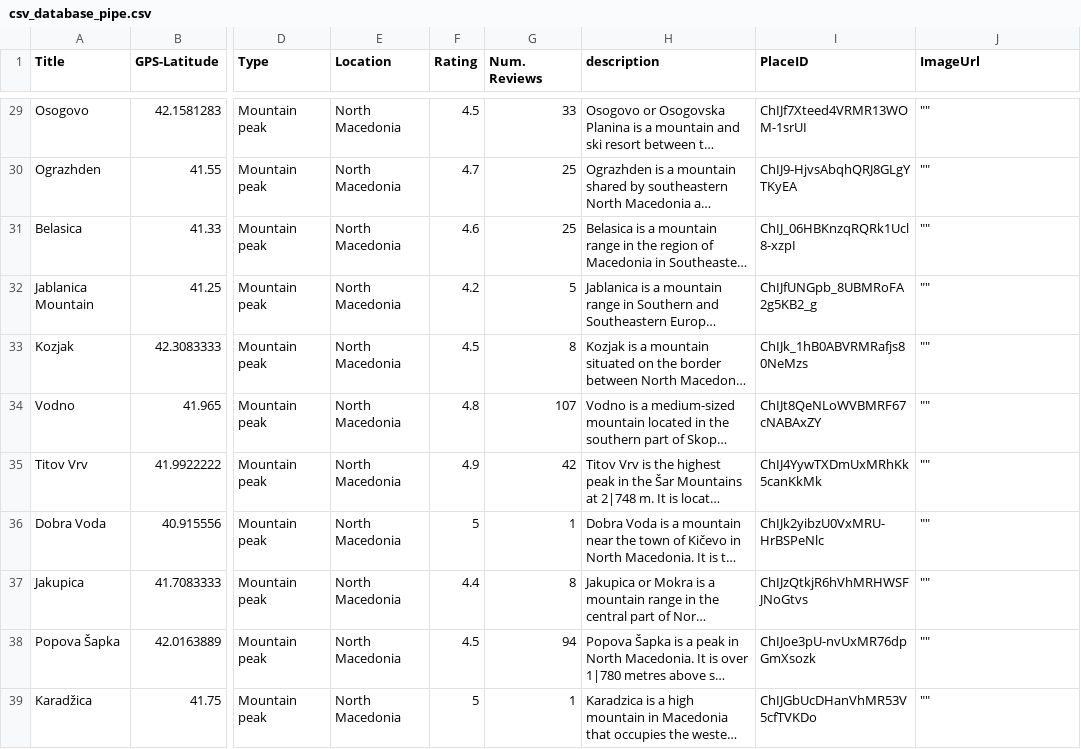
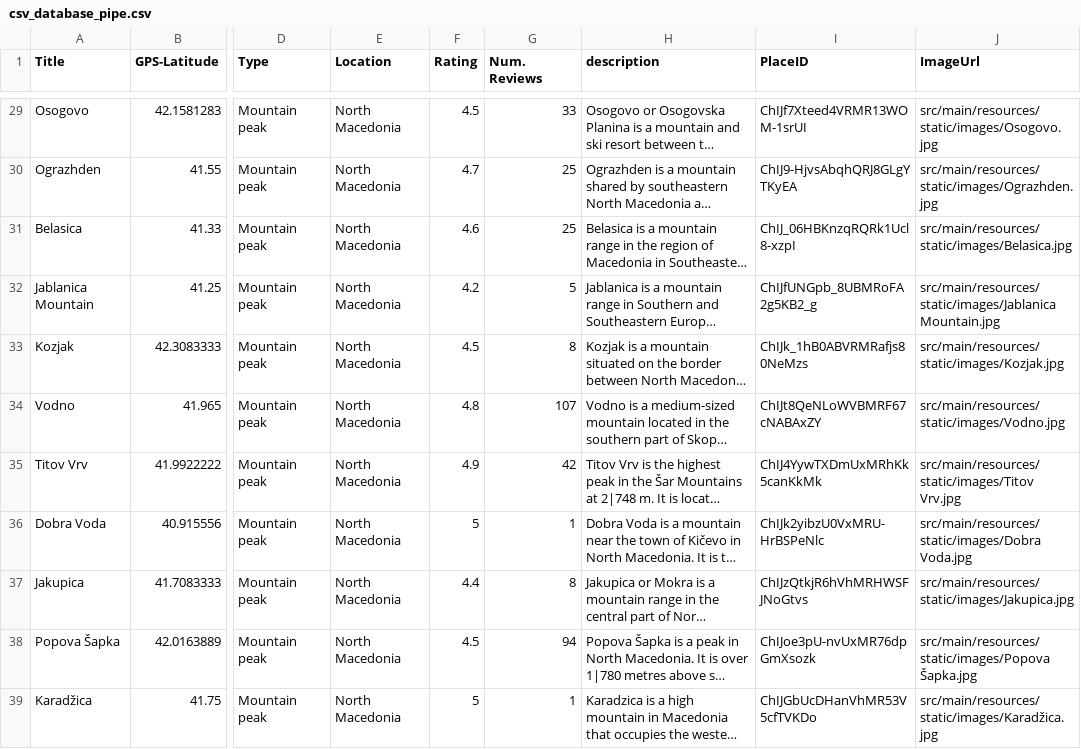
Before and after one commit to viktorijaMi/FindYourPeak, a CSV file: find-your-peak-server/src/main/java/findyourpeak/database/csv_database_pipe.csv, drawn as a sheet; only a part is shown, gaps mark what is left out; long unchanged cells end in …; the diff covers the shown part only; the diff names each change by its address in the sheet, - before the commit and + after, or states it on an @@ line.

Commit message:
Added images

```diff
--- a/find-your-peak-server/src/main/java/findyourpeak/database/csv_database_pipe.csv
+++ b/find-your-peak-server/src/main/java/findyourpeak/database/csv_database_pipe.csv
-J29 (ImageUrl): ""
+J29 (ImageUrl): src/main/resources/static/images/Osogovo.jpg
-J30 (ImageUrl): ""
+J30 (ImageUrl): src/main/resources/static/images/Ograzhden.jpg
-J31 (ImageUrl): ""
+J31 (ImageUrl): src/main/resources/static/images/Belasica.jpg
-J32 (ImageUrl): ""
+J32 (ImageUrl): src/main/resources/static/images/Jablanica Mountain.jpg
-J33 (ImageUrl): ""
+J33 (ImageUrl): src/main/resources/static/images/Kozjak.jpg
-J34 (ImageUrl): ""
+J34 (ImageUrl): src/main/resources/static/images/Vodno.jpg
-J35 (ImageUrl): ""
+J35 (ImageUrl): src/main/resources/static/images/Titov Vrv.jpg
-J36 (ImageUrl): ""
+J36 (ImageUrl): src/main/resources/static/images/Dobra Voda.jpg
-J37 (ImageUrl): ""
+J37 (ImageUrl): src/main/resources/static/images/Jakupica.jpg
-J38 (ImageUrl): ""
+J38 (ImageUrl): src/main/resources/static/images/Popova Šapka.jpg
-J39 (ImageUrl): ""
+J39 (ImageUrl): src/main/resources/static/images/Karadžica.jpg
```
Also changed, not shown: 39 edited cells elsewhere in this file, 48 other files.
